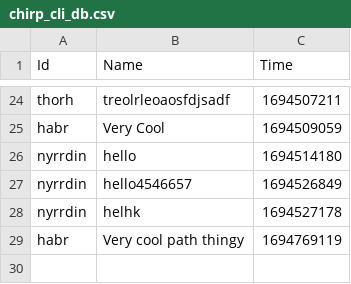
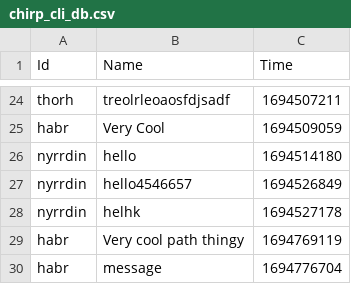
Before and after one commit to ITU-BDSA23-GROUP23/Chirp, a CSV file: src/SimpleDB/chirp_cli_db.csv, drawn as a sheet; only a part is shown, gaps mark what is left out.

```diff
--- a/src/SimpleDB/chirp_cli_db.csv
+++ b/src/SimpleDB/chirp_cli_db.csv
@@ -29 +29,2 @@ nyrrdin,helhk,1694527178
 habr,Very cool path thingy,1694769119
+habr,message,1694776704
```
Also changed, not shown: 3 other files.
